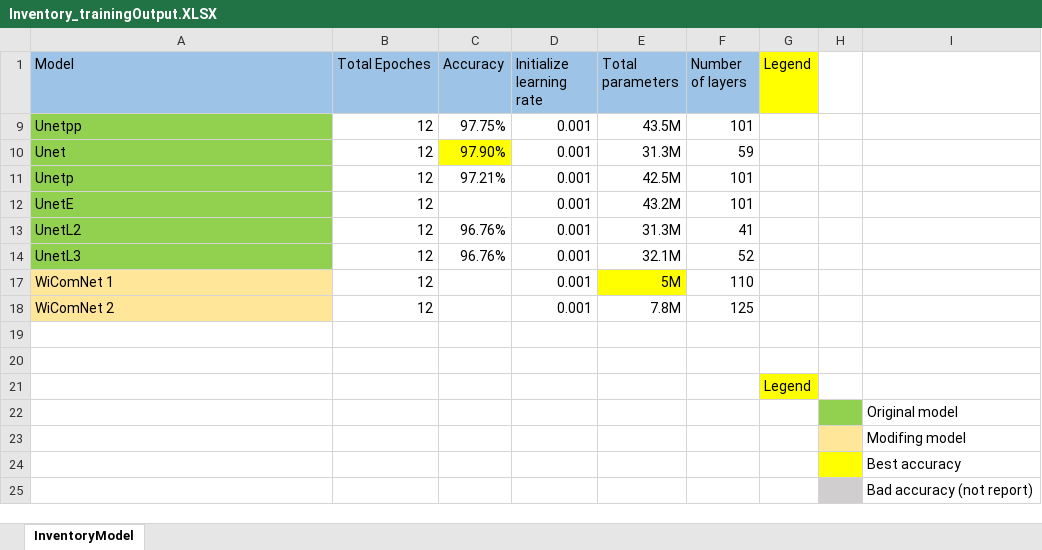
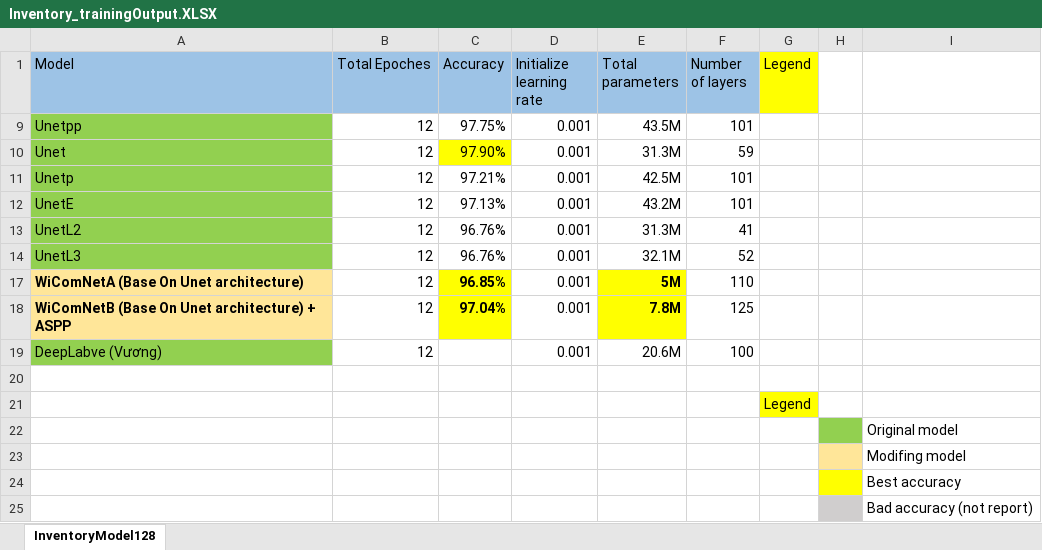
Before and after one commit to Winxkin/Spectrum_sensing_base_on_Deep_learning, an Excel workbook: Inventory_trainingOutput.XLSX, sheet InventoryModel128, drawn as a sheet; values as stored, in another font and other column widths than the file's, no borders; the diff names each change by its address in the sheet, - before the commit and + after, or states it on an @@ line.

```diff
--- a/Inventory_trainingOutput.XLSX (sheet InventoryModel128)
+++ b/Inventory_trainingOutput.XLSX (sheet InventoryModel128)
-sheet tab: InventoryModel
+sheet tab: InventoryModel128
-C12 (Accuracy): (empty)
+C12 (Accuracy): 97.13%
-A17 (Model): WiComNet 1
+A17 (Model): WiComNetA (Base On Unet architecture)
-A17:A18 bold: off
+A17:A18 bold: on
-C17 (Accuracy): (empty)
+C17 (Accuracy): 96.85%
-C17:C18 fill: none
+C17:C18 fill: #FFFF00
-E17:E18 bold: off
+E17:E18 bold: on
-A18 (Model): WiComNet 2
+A18 (Model): WiComNetB (Base On Unet architecture) + ASPP
-C18 (Accuracy): (empty)
+C18 (Accuracy): 97.04%
-E18 fill: none
+E18 fill: #FFFF00
-row 19: (empty)
+row 19: DeepLabve (Vương) | 12 |  | 0.001 | 20.6M | 100
-A19 fill: none
+A19 fill: #92D050
```
Also changed, not shown: 1 other file.
